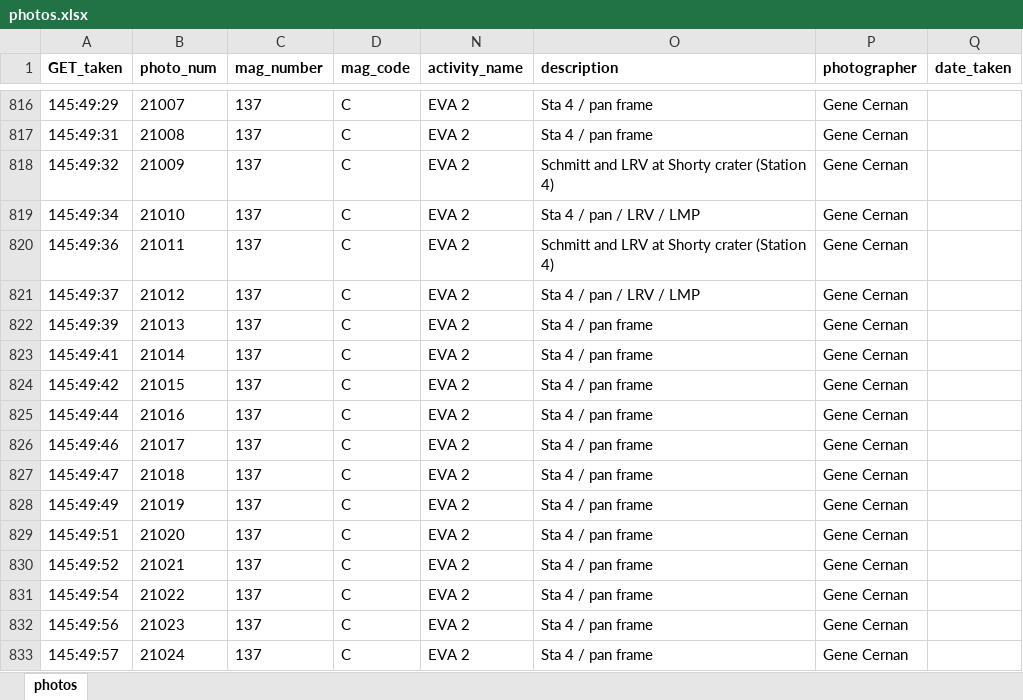
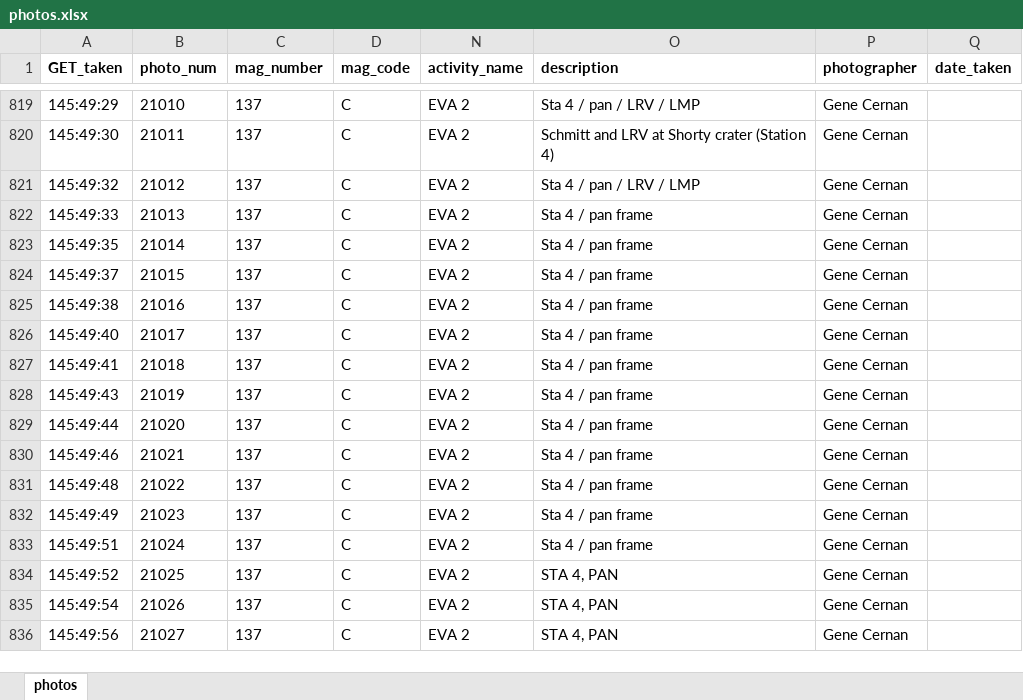
Before and after one commit to bfeist/Apollo17, an Excel workbook: MISSION_DATA/photos.xlsx, sheet photos, drawn as a sheet; only a part is shown, gaps mark what is left out; values as stored, in another font and other column widths than the file's, no borders; removed rows and columns are numbered as before the commit, all else as after; the diff covers the shown part only; the diff names each change by its address in the sheet, - before the commit and + after, or states it on an @@ line.

```diff
--- a/MISSION_DATA/photos.xlsx (sheet photos)
+++ b/MISSION_DATA/photos.xlsx (sheet photos)
-B819 (photo_num): 21007
+B819 (photo_num): 21010
-O819 (description): Sta 4 / pan frame
+O819 (description): Sta 4 / pan / LRV / LMP
-A820 (GET_taken): 145:49:31
+A820 (GET_taken): 145:49:30
-B820 (photo_num): 21008
+B820 (photo_num): 21011
-O820 (description): Sta 4 / pan frame
+O820 (description): Schmitt and LRV at Shorty crater (Station 4)
-B821 (photo_num): 21009
+B821 (photo_num): 21012
-O821 (description): Schmitt and LRV at Shorty crater (Station 4)
+O821 (description): Sta 4 / pan / LRV / LMP
-A822 (GET_taken): 145:49:34
+A822 (GET_taken): 145:49:33
-B822 (photo_num): 21010
+B822 (photo_num): 21013
-O822 (description): Sta 4 / pan / LRV / LMP
+O822 (description): Sta 4 / pan frame
-A823 (GET_taken): 145:49:36
+A823 (GET_taken): 145:49:35
-B823 (photo_num): 21011
+B823 (photo_num): 21014
-O823 (description): Schmitt and LRV at Shorty crater (Station 4)
+O823 (description): Sta 4 / pan frame
-B824 (photo_num): 21012
+B824 (photo_num): 21015
-O824 (description): Sta 4 / pan / LRV / LMP
+O824 (description): Sta 4 / pan frame
-A825 (GET_taken): 145:49:39
+A825 (GET_taken): 145:49:38
-B825 (photo_num): 21013
+B825 (photo_num): 21016
+row 826: 145:49:40 | 21017 | 137 | C | EVA 2 | Sta 4 / pan frame | Gene Cernan
-B827 (photo_num): 21014
+B827 (photo_num): 21018
-A828 (GET_taken): 145:49:42
+A828 (GET_taken): 145:49:43
-B828 (photo_num): 21015
+B828 (photo_num): 21019
-B829 (photo_num): 21016
+B829 (photo_num): 21020
-B830 (photo_num): 21017
+B830 (photo_num): 21021
-A831 (GET_taken): 145:49:47
+A831 (GET_taken): 145:49:48
-B831 (photo_num): 21018
+B831 (photo_num): 21022
-B832 (photo_num): 21019
+B832 (photo_num): 21023
-B833 (photo_num): 21020
+B833 (photo_num): 21024
-B834 (photo_num): 21021
+B834 (photo_num): 21025
-O834:O836 (description): Sta 4 / pan frame
+O834:O836 (description): STA 4, PAN
-B835 (photo_num): 21022
+B835 (photo_num): 21026
-B836 (photo_num): 21023
+B836 (photo_num): 21027
-row 833: 145:49:57 | 21024 | 137 | C | EVA 2 | Sta 4 / pan frame | Gene Cernan
```
Also changed, not shown: 27 added rows, 27 removed rows and 565 edited cells elsewhere in this sheet, 16 other files.
